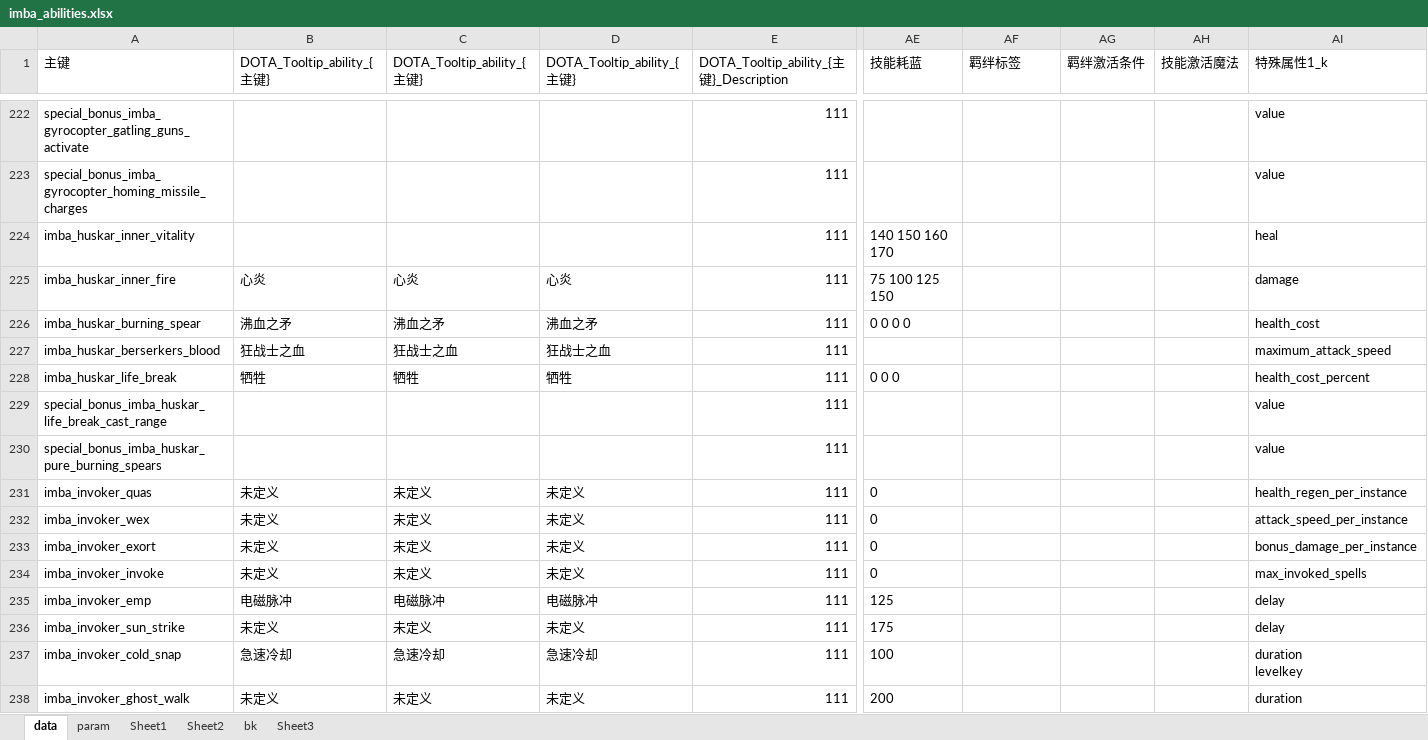
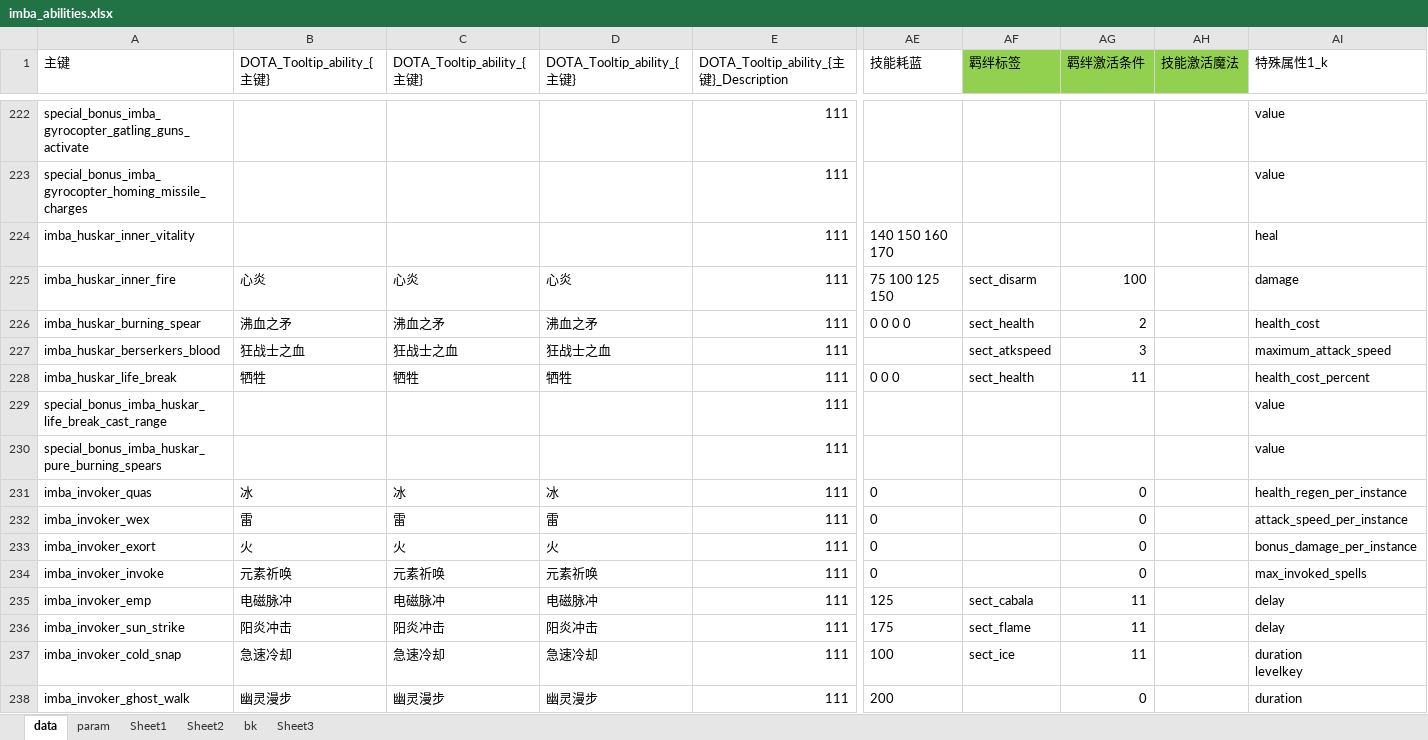
Before and after one commit to cchorseless/xiyou, an Excel workbook: code/excels/abilities/imba_abilities.xlsx, sheet data, drawn as a sheet; only a part is shown, gaps mark what is left out; values as stored, in another font and other column widths than the file's, no borders; the diff covers the shown part only; the diff names each change by its address in the sheet, - before the commit and + after, or states it on an @@ line.

```diff
--- a/code/excels/abilities/imba_abilities.xlsx (sheet data)
+++ b/code/excels/abilities/imba_abilities.xlsx (sheet data)
-AF1:AH1 fill: none
+AF1:AH1 fill: #92D050
-AF225 (羁绊标签): (empty)
+AF225 (羁绊标签): sect_disarm
-AG225 (羁绊激活条件): (empty)
+AG225 (羁绊激活条件): 100
-AF226 (羁绊标签): (empty)
+AF226 (羁绊标签): sect_health
-AG226 (羁绊激活条件): (empty)
+AG226 (羁绊激活条件): 2
-AF227 (羁绊标签): (empty)
+AF227 (羁绊标签): sect_atkspeed
-AG227 (羁绊激活条件): (empty)
+AG227 (羁绊激活条件): 3
-AF228 (羁绊标签): (empty)
+AF228 (羁绊标签): sect_health
-AG228 (羁绊激活条件): (empty)
+AG228 (羁绊激活条件): 11
-B231 (DOTA_Tooltip_ability_{主键}): 未定义
+B231 (DOTA_Tooltip_ability_{主键}): 冰
-C231 (DOTA_Tooltip_ability_{主键}): 未定义
+C231 (DOTA_Tooltip_ability_{主键}): 冰
-D231 (DOTA_Tooltip_ability_{主键}): 未定义
+D231 (DOTA_Tooltip_ability_{主键}): 冰
-AG231:AG234 (羁绊激活条件): (empty)
+AG231:AG234 (羁绊激活条件): 0
-B232 (DOTA_Tooltip_ability_{主键}): 未定义
+B232 (DOTA_Tooltip_ability_{主键}): 雷
-C232 (DOTA_Tooltip_ability_{主键}): 未定义
+C232 (DOTA_Tooltip_ability_{主键}): 雷
-D232 (DOTA_Tooltip_ability_{主键}): 未定义
+D232 (DOTA_Tooltip_ability_{主键}): 雷
-B233 (DOTA_Tooltip_ability_{主键}): 未定义
+B233 (DOTA_Tooltip_ability_{主键}): 火
-C233 (DOTA_Tooltip_ability_{主键}): 未定义
+C233 (DOTA_Tooltip_ability_{主键}): 火
-D233 (DOTA_Tooltip_ability_{主键}): 未定义
+D233 (DOTA_Tooltip_ability_{主键}): 火
-B234 (DOTA_Tooltip_ability_{主键}): 未定义
+B234 (DOTA_Tooltip_ability_{主键}): 元素祈唤
-C234 (DOTA_Tooltip_ability_{主键}): 未定义
+C234 (DOTA_Tooltip_ability_{主键}): 元素祈唤
-D234 (DOTA_Tooltip_ability_{主键}): 未定义
+D234 (DOTA_Tooltip_ability_{主键}): 元素祈唤
-AF235 (羁绊标签): (empty)
+AF235 (羁绊标签): sect_cabala
-AG235:AG237 (羁绊激活条件): (empty)
+AG235:AG237 (羁绊激活条件): 11
-B236 (DOTA_Tooltip_ability_{主键}): 未定义
+B236 (DOTA_Tooltip_ability_{主键}): 阳炎冲击
-C236 (DOTA_Tooltip_ability_{主键}): 未定义
+C236 (DOTA_Tooltip_ability_{主键}): 阳炎冲击
-D236 (DOTA_Tooltip_ability_{主键}): 未定义
+D236 (DOTA_Tooltip_ability_{主键}): 阳炎冲击
-AF236 (羁绊标签): (empty)
+AF236 (羁绊标签): sect_flame
-AF237 (羁绊标签): (empty)
+AF237 (羁绊标签): sect_ice
-B238 (DOTA_Tooltip_ability_{主键}): 未定义
+B238 (DOTA_Tooltip_ability_{主键}): 幽灵漫步
-C238 (DOTA_Tooltip_ability_{主键}): 未定义
+C238 (DOTA_Tooltip_ability_{主键}): 幽灵漫步
-D238 (DOTA_Tooltip_ability_{主键}): 未定义
+D238 (DOTA_Tooltip_ability_{主键}): 幽灵漫步
-AG238 (羁绊激活条件): (empty)
+AG238 (羁绊激活条件): 0
```
Also changed, not shown: 1076 edited cells and cell formats elsewhere in this sheet, sheet param, code/excels/building/building_unit_summoned.xlsx, code/excels/building/building_unit_tower.xlsx, 46 other files.
